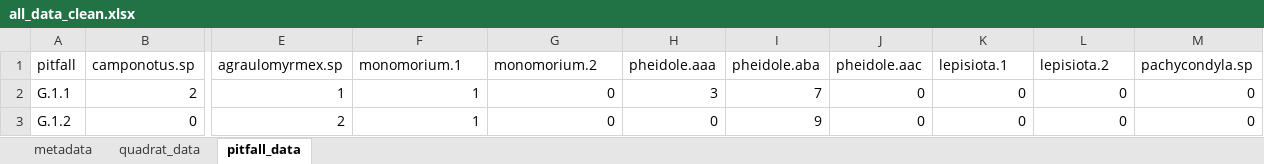
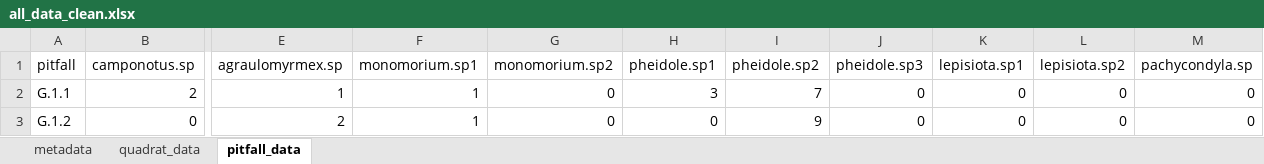
Before and after one commit to EvenstarA/data-management-2025, an Excel workbook: all_data_clean.xlsx, sheet pitfall_data, drawn as a sheet; only a part is shown, gaps mark what is left out; values as stored, in another font and other column widths than the file's, no borders; the diff names each change by its address in the sheet, - before the commit and + after, or states it on an @@ line.

Commit message:
loading raw csv data

```diff
--- a/all_data_clean.xlsx (sheet pitfall_data)
+++ b/all_data_clean.xlsx (sheet pitfall_data)
-F1: monomorium.1
+F1: monomorium.sp1
-G1: monomorium.2
+G1: monomorium.sp2
-H1: pheidole.aaa
+H1: pheidole.sp1
-I1: pheidole.aba
+I1: pheidole.sp2
-J1: pheidole.aac
+J1: pheidole.sp3
-K1: lepisiota.1
+K1: lepisiota.sp1
-L1: lepisiota.2
+L1: lepisiota.sp2
```
Also changed, not shown: sheet metadata, 3 other files.
